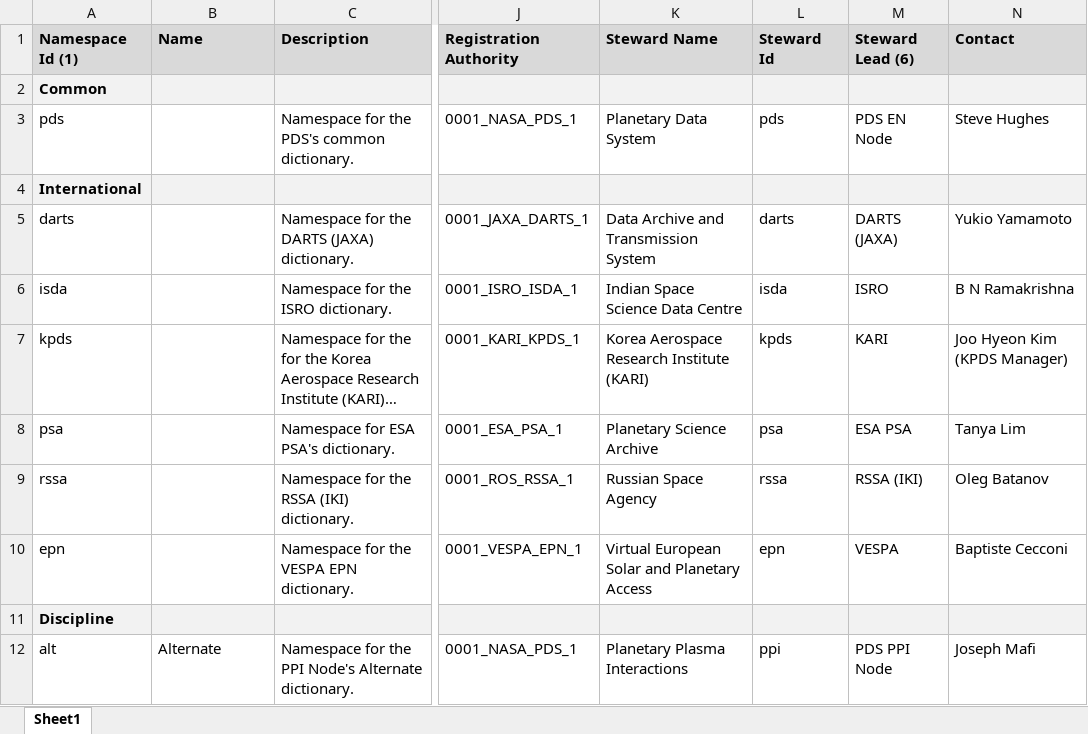
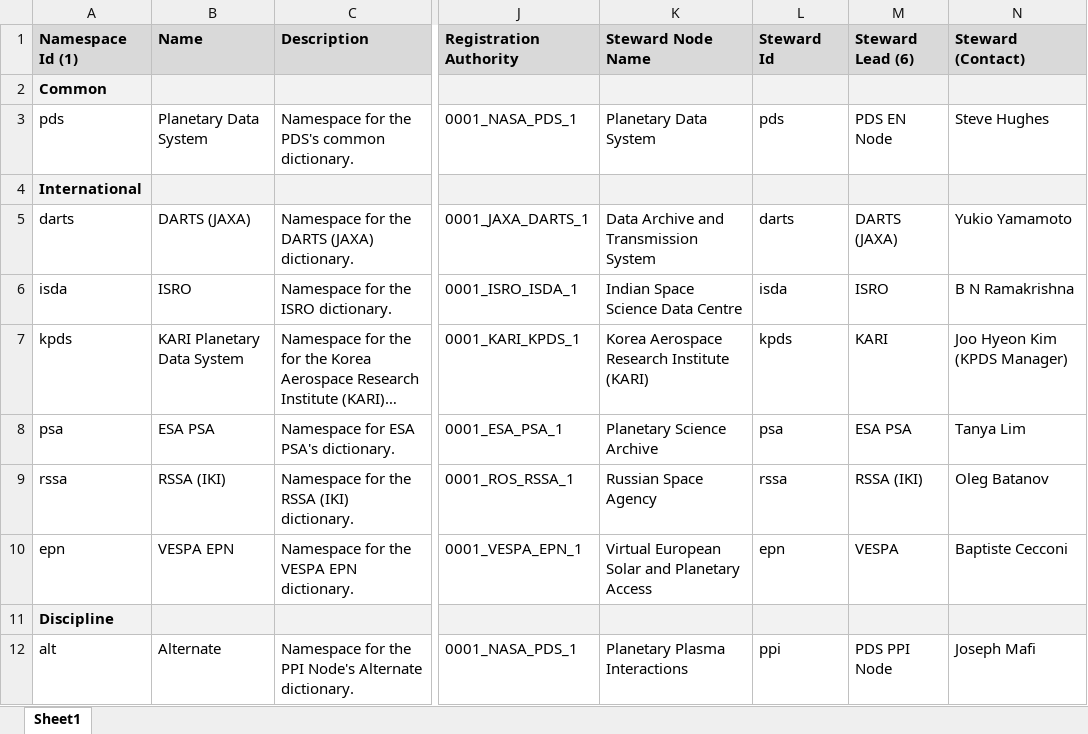
Before and after one commit to NASA-PDS/pds4-information-model, an Excel workbook: docs/namespace-registry/pds-namespace-registry.xlsx, sheet Sheet1, drawn as a sheet; only a part is shown, gaps mark what is left out; long unchanged cells end in …; values as stored, in another font and other column widths than the file's, no borders; the diff covers the shown part only; the diff names each change by its address in the sheet, - before the commit and + after, or states it on an @@ line.

```diff
--- a/docs/namespace-registry/pds-namespace-registry.xlsx (sheet Sheet1)
+++ b/docs/namespace-registry/pds-namespace-registry.xlsx (sheet Sheet1)
-K1: Steward Name
+K1: Steward Node Name
-N1: Contact
+N1: Steward (Contact)
-B3 (Name): (empty)
+B3 (Name): Planetary Data System
-B5 (Name): (empty)
+B5 (Name): DARTS (JAXA)
-B6 (Name): (empty)
+B6 (Name): ISRO
-B7 (Name): (empty)
+B7 (Name): KARI Planetary Data System
-B8 (Name): (empty)
+B8 (Name): ESA PSA
-B9 (Name): (empty)
+B9 (Name): RSSA (IKI)
-B10 (Name): (empty)
+B10 (Name): VESPA EPN
```
Also changed, not shown: 2 added rows and 43 edited cells elsewhere in this sheet, 3 other files.
